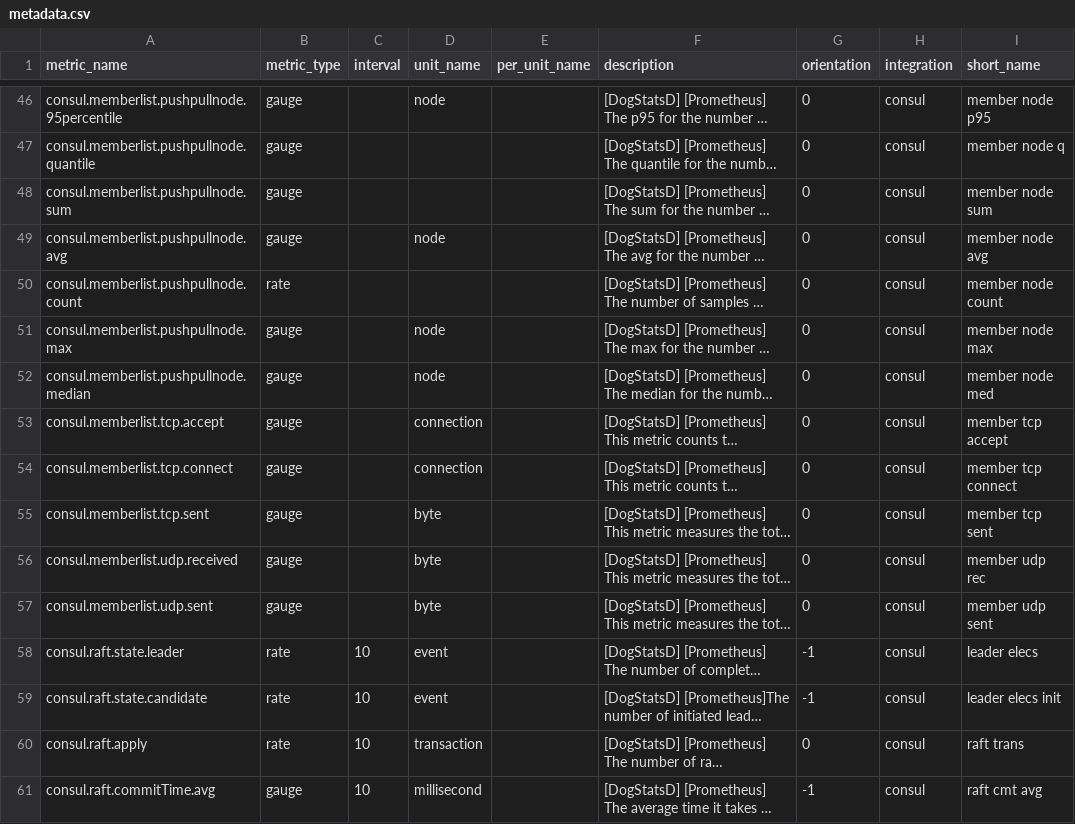
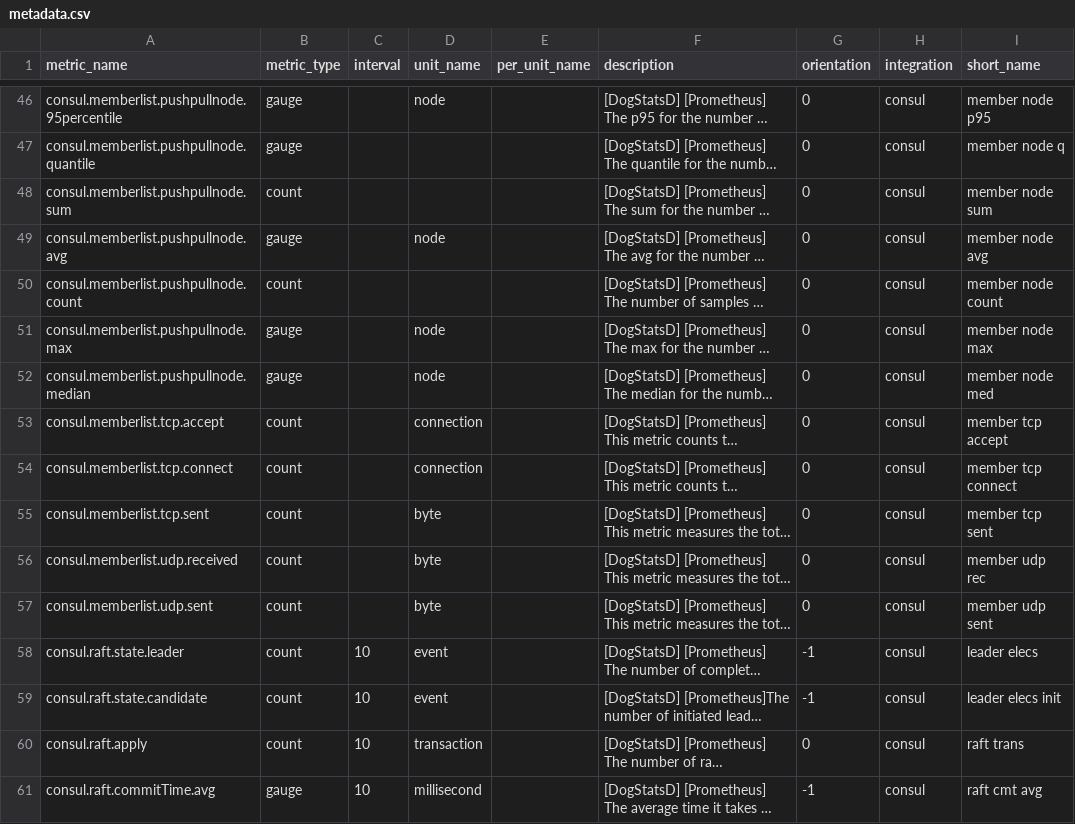
Before and after one commit to lchayoun/integrations-core, a CSV file: consul/metadata.csv, drawn as a sheet; only a part is shown, gaps mark what is left out; long unchanged cells end in …; the diff covers the shown part only; the diff names each change by its address in the sheet, - before the commit and + after, or states it on an @@ line.

Commit message:
Assert using metadata

```diff
--- a/consul/metadata.csv
+++ b/consul/metadata.csv
-B48 (metric_type): gauge
+B48 (metric_type): count
-B50 (metric_type): rate
+B50 (metric_type): count
-B53:B57 (metric_type): gauge
+B53:B57 (metric_type): count
-B58:B60 (metric_type): rate
+B58:B60 (metric_type): count
```
Also changed, not shown: 2 added rows and 43 edited cells elsewhere in this file, 1 other file.
